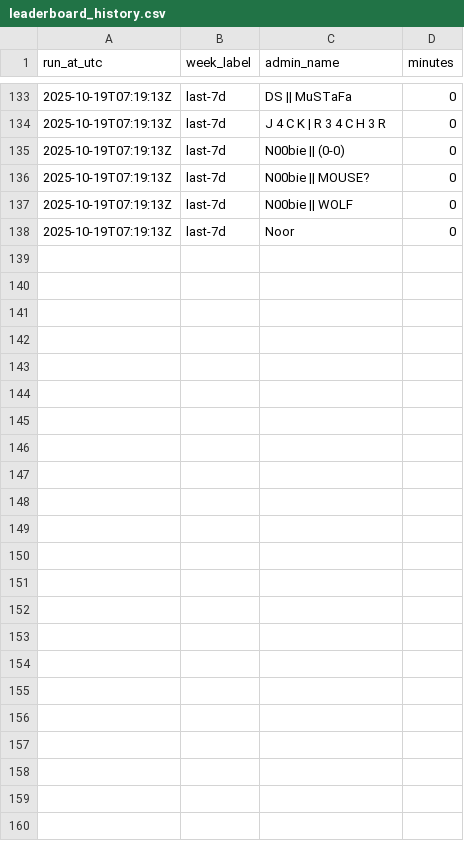
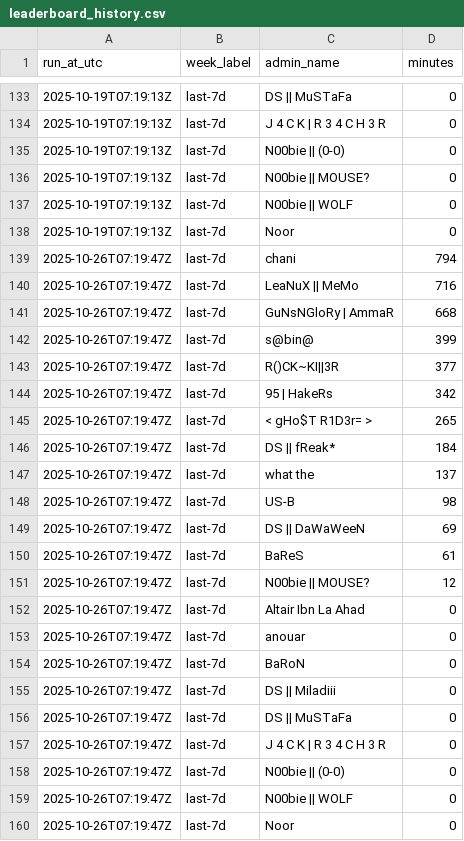
Before and after one commit to lundyc/DSGaming-GT-Tracker, a CSV file: docs/data/leaderboard_history.csv, drawn as a sheet; only a part is shown, gaps mark what is left out.

```diff
--- a/docs/data/leaderboard_history.csv
+++ b/docs/data/leaderboard_history.csv
@@ -138 +138,23 @@ run_at_utc,week_label,admin_name,minutes
 2025-10-19T07:19:13Z,last-7d,Noor,0
+2025-10-26T07:19:47Z,last-7d,chani,794
+2025-10-26T07:19:47Z,last-7d,LeaNuX || MeMo,716
+2025-10-26T07:19:47Z,last-7d,GuNsNGloRy | AmmaR,668
+2025-10-26T07:19:47Z,last-7d,s@bin@,399
+2025-10-26T07:19:47Z,last-7d,R()CK~KI||3R,377
+2025-10-26T07:19:47Z,last-7d,95 | HakeRs,342
+2025-10-26T07:19:47Z,last-7d,< gHo$T R1D3r=  >,265
+2025-10-26T07:19:47Z,last-7d,DS || fReak*,184
+2025-10-26T07:19:47Z,last-7d,what the,137
+2025-10-26T07:19:47Z,last-7d,US-B,98
+2025-10-26T07:19:47Z,last-7d,DS || DaWaWeeN,69
+2025-10-26T07:19:47Z,last-7d,BaReS,61
+2025-10-26T07:19:47Z,last-7d,N00bie || MOUSE?,12
+2025-10-26T07:19:47Z,last-7d,Altair Ibn La Ahad,0
+2025-10-26T07:19:47Z,last-7d,anouar,0
+2025-10-26T07:19:47Z,last-7d,BaRoN,0
+2025-10-26T07:19:47Z,last-7d,DS || Miladiii,0
+2025-10-26T07:19:47Z,last-7d,DS || MuSTaFa,0
+2025-10-26T07:19:47Z,last-7d,J 4 C K | R 3 4 C H 3 R,0
+2025-10-26T07:19:47Z,last-7d,N00bie || (0-0),0
+2025-10-26T07:19:47Z,last-7d,N00bie || WOLF,0
+2025-10-26T07:19:47Z,last-7d,Noor,0
```
Also changed, not shown: 3 other files.
